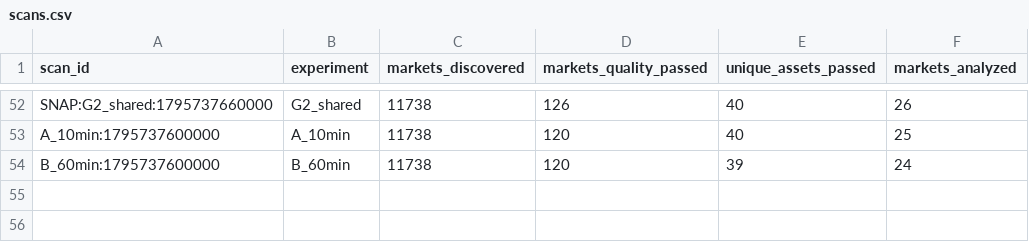
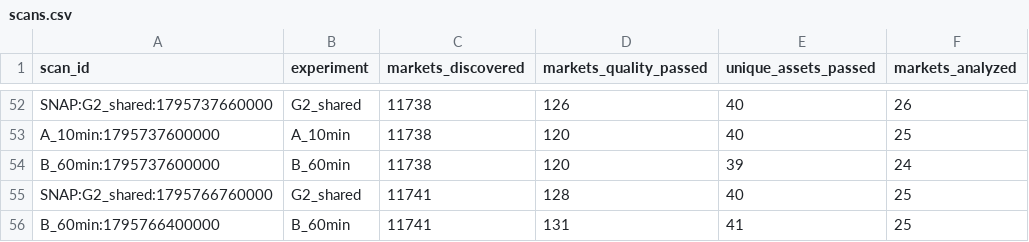
Before and after one commit to usage99918-ctrl/Nj, a CSV file: reports/exports/scans.csv, drawn as a sheet; only a part is shown, gaps mark what is left out; the diff names each change by its address in the sheet, - before the commit and + after, or states it on an @@ line.

```diff
--- a/reports/exports/scans.csv
+++ b/reports/exports/scans.csv
+row 55: SNAP:G2_shared:1795766760000 | G2_shared | 11741 | 128 | 40 | 25
+row 56: B_60min:1795766400000 | B_60min | 11741 | 131 | 41 | 25
```
Also changed, not shown: reports/exports/forecasts.csv, reports/exports/outcomes.csv, 8 other files.
